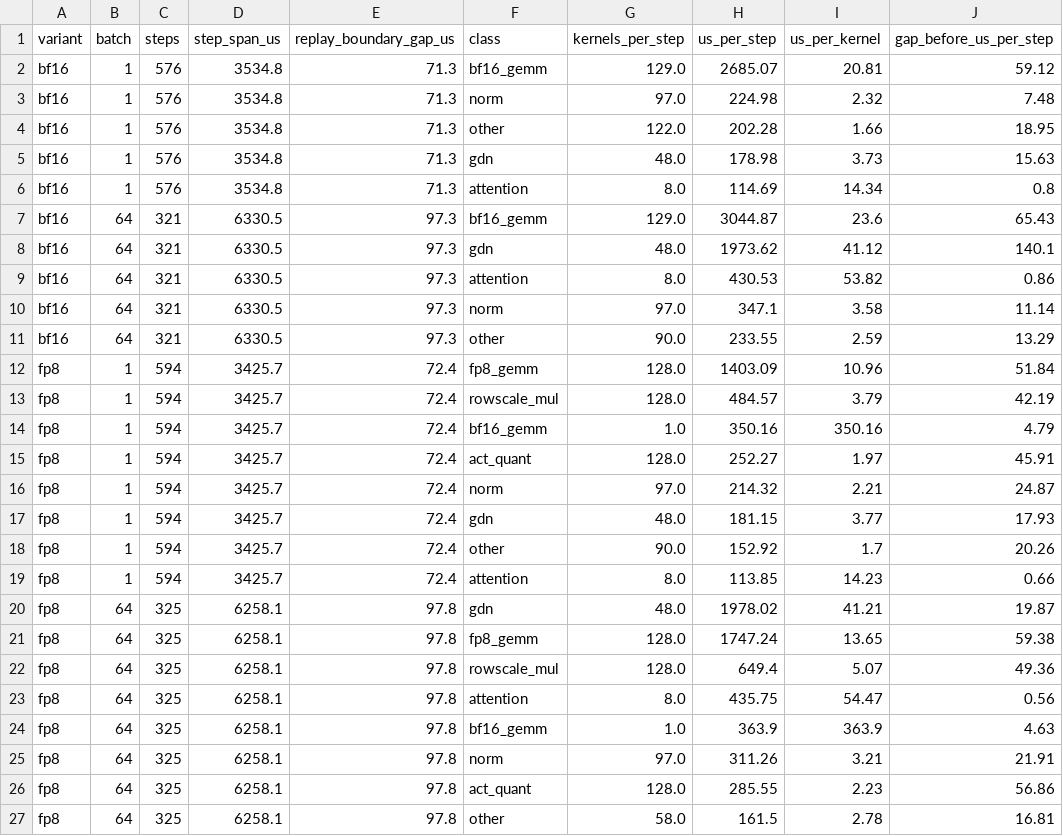
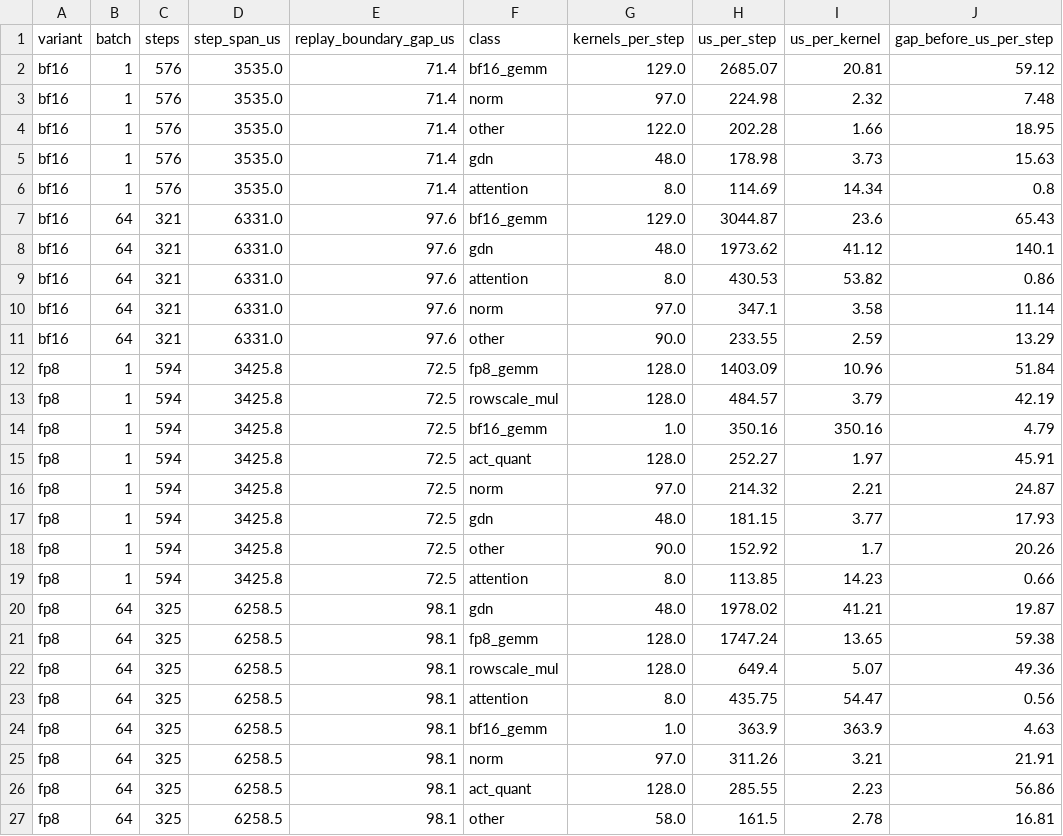
Before and after one commit to SamMausberg/verified-progress, a CSV file: evidence/speed_bytes/step_budget.csv, drawn as a sheet; only a part is shown; the diff names each change by its address in the sheet, - before the commit and + after, or states it on an @@ line.

Commit message:
speed_bytes: regenerate step_budget.csv at 28c18fc (step spans and boundary gaps end at the closing replay)
Spans 0.1-0.5 us per step longer, boundary gaps 0.1-0.3 us; the FP8 step at c = 64 rounds to
6,259 us instead of 6,258. Every other column is unchanged.

```diff
--- a/evidence/speed_bytes/step_budget.csv
+++ b/evidence/speed_bytes/step_budget.csv
-D2:D6 (step_span_us): 3534.8
+D2:D6 (step_span_us): 3535.0
-E2:E6 (replay_boundary_gap_us): 71.3
+E2:E6 (replay_boundary_gap_us): 71.4
-D7:D11 (step_span_us): 6330.5
+D7:D11 (step_span_us): 6331.0
-E7:E11 (replay_boundary_gap_us): 97.3
+E7:E11 (replay_boundary_gap_us): 97.6
-D12:D19 (step_span_us): 3425.7
+D12:D19 (step_span_us): 3425.8
-E12:E19 (replay_boundary_gap_us): 72.4
+E12:E19 (replay_boundary_gap_us): 72.5
-D20:D27 (step_span_us): 6258.1
+D20:D27 (step_span_us): 6258.5
-E20:E27 (replay_boundary_gap_us): 97.8
+E20:E27 (replay_boundary_gap_us): 98.1
```
Also changed, not shown: 1 other file.
